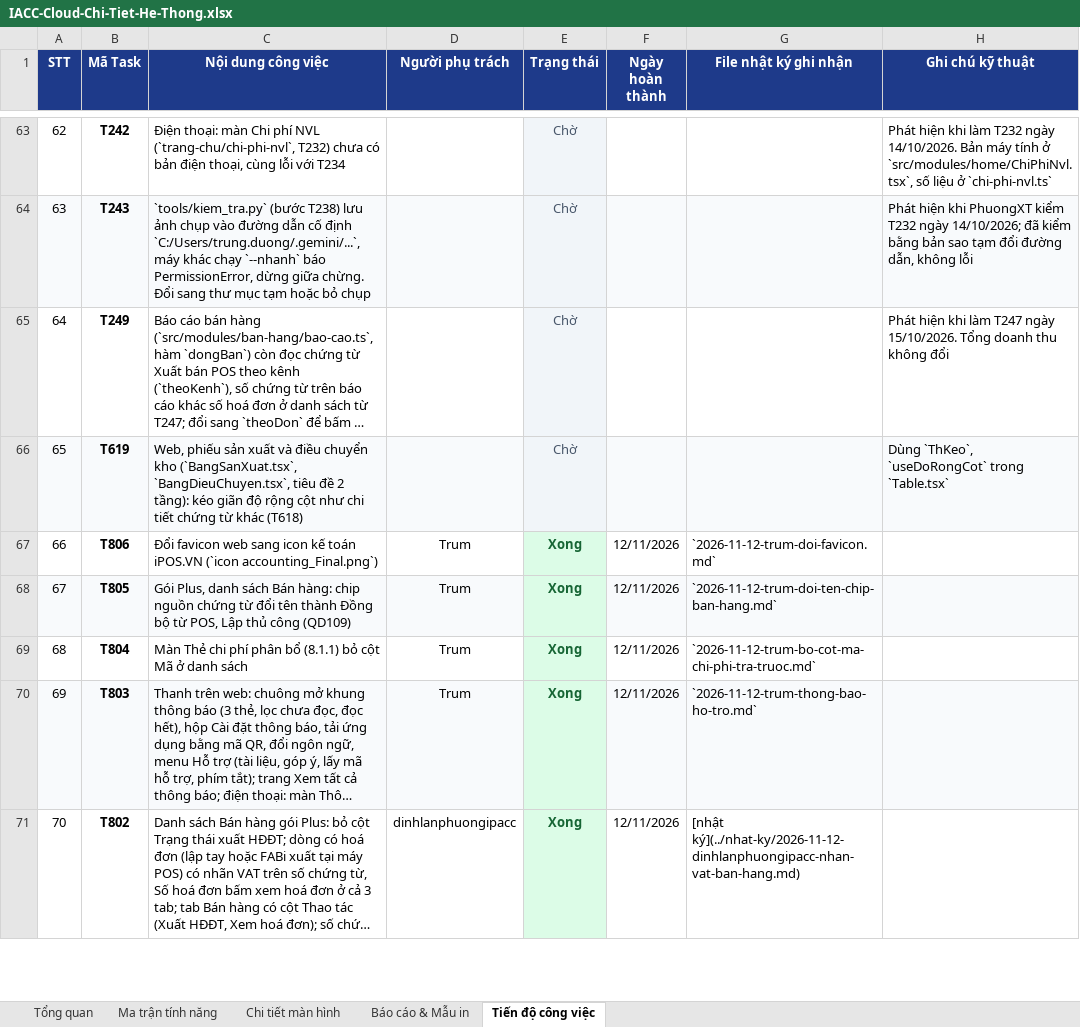
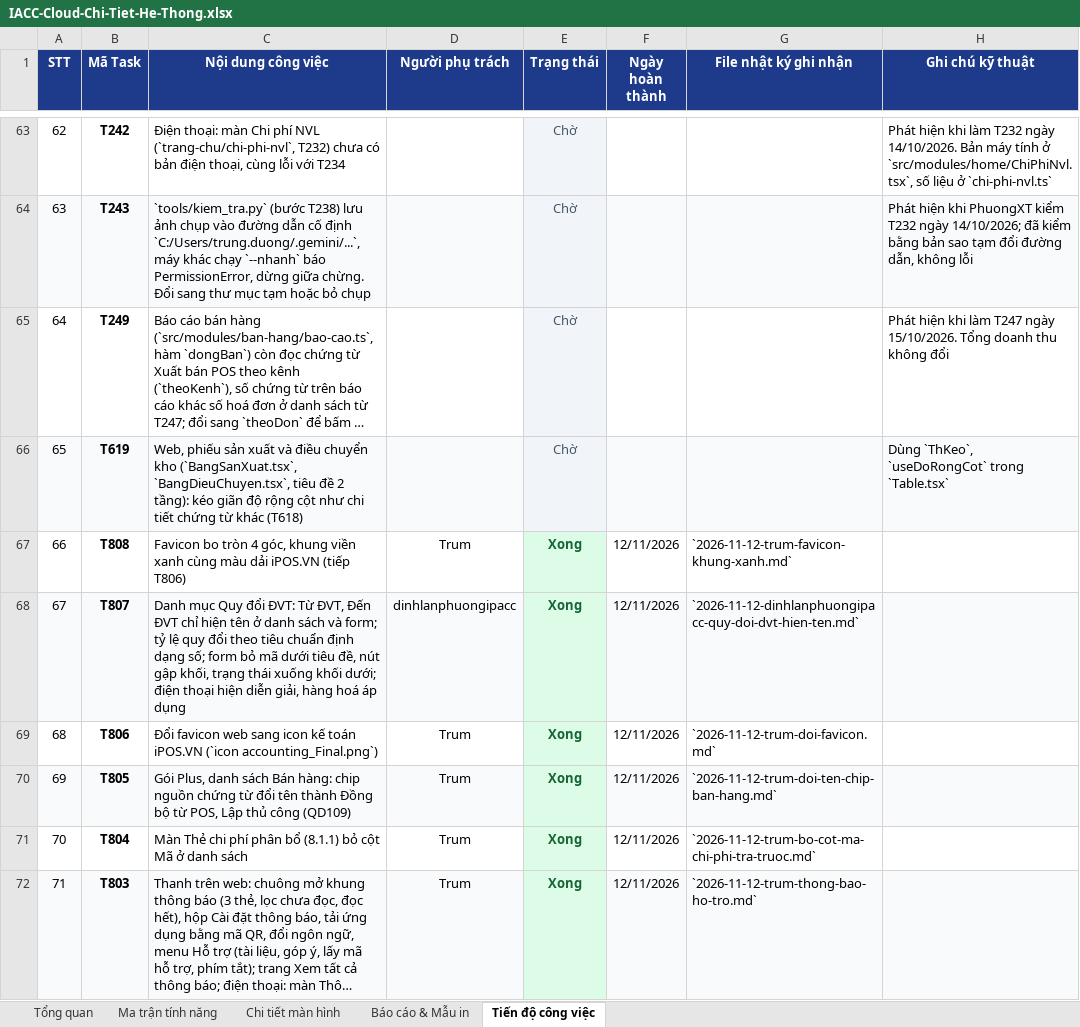
Before and after one commit to trungkhanhduong93/iaccdemo, an Excel workbook: docs/IACC-Cloud-Chi-Tiet-He-Thong.xlsx, sheet Tiến độ công việc, drawn as a sheet; only a part is shown, gaps mark what is left out; the shorter side is filled out with more unchanged rows; long unchanged cells end in …; values as stored, in another font and other column widths than the file's, no borders; addresses are those after the commit; the diff names each change by its address in the sheet, - before the commit and + after, or states it on an @@ line.

```diff
--- a/docs/IACC-Cloud-Chi-Tiet-He-Thong.xlsx (sheet Tiến độ công việc)
+++ b/docs/IACC-Cloud-Chi-Tiet-He-Thong.xlsx (sheet Tiến độ công việc)
+row 67: 66 | T808 | Favicon bo tròn 4 góc, khung viền xanh cùng màu dải iPOS.VN (tiếp T806) | Trum | Xong | 12/11/2026 | `2026-11-12-trum-favicon-khung-xanh.md`
+row 68: 67 | T807 | Danh mục Quy đổi ĐVT: Từ ĐVT, Đến ĐVT chỉ hiện tên ở danh sách và form; tỷ lệ quy đổi theo tiêu chuẩn định dạng số; form bỏ mã dưới tiêu đề, nút gập khối, trạng thái xuống khối dưới; điện thoại hiện diễn giải, hàng hoá áp dụng | dinhlanphuongipacc | Xong | 12/11/2026 | `2026-11-12-dinhlanphuongipacc-quy-doi-dvt-hien-ten.md`
@@ column A (STT) renumbered from row 69 down @@
```
Also changed, not shown: sheet Tổng quan, 6 other files.
